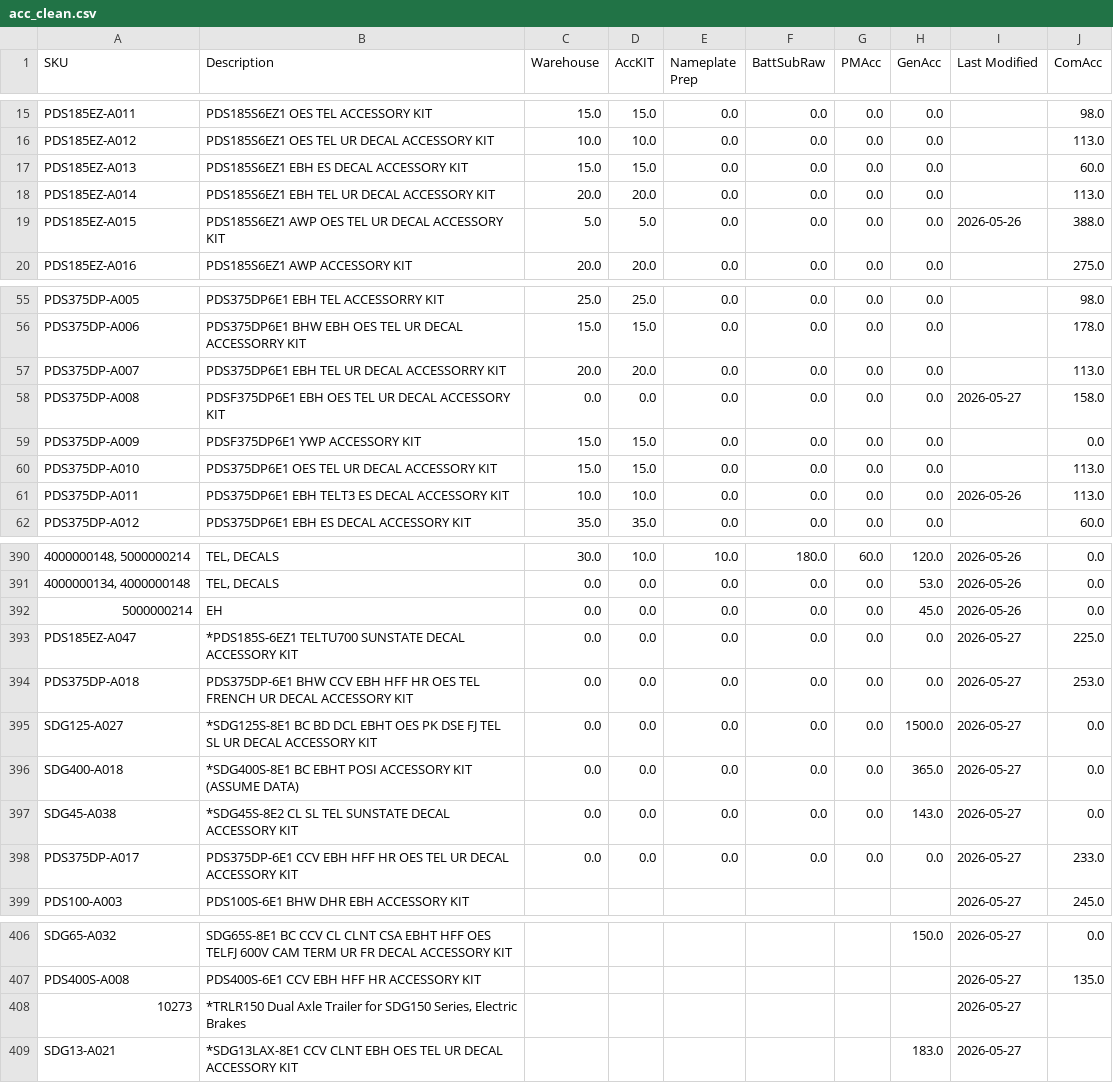
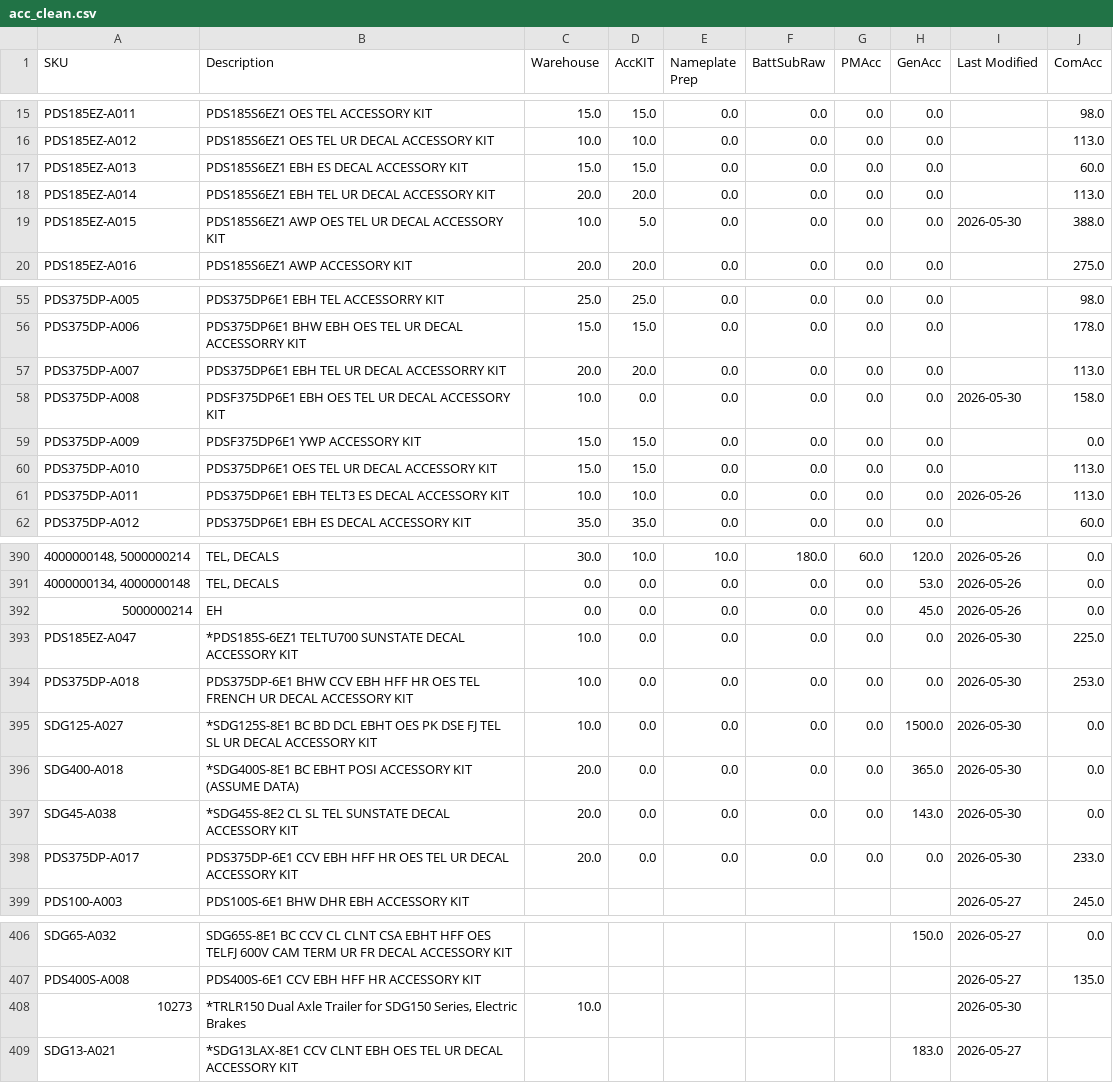
Before and after one commit to tritoan156/labor_model, a CSV file: data/acc_clean.csv, drawn as a sheet; only a part is shown, gaps mark what is left out; the diff names each change by its address in the sheet, - before the commit and + after, or states it on an @@ line.

Commit message:
Update accessory catalog via app (9 cells)

```diff
--- a/data/acc_clean.csv
+++ b/data/acc_clean.csv
-C19 (Warehouse): 5.0
+C19 (Warehouse): 10.0
-I19 (Last Modified): 2026-05-26
+I19 (Last Modified): 2026-05-30
-C58 (Warehouse): 0.0
+C58 (Warehouse): 10.0
-I58 (Last Modified): 2026-05-27
+I58 (Last Modified): 2026-05-30
-C393:C395 (Warehouse): 0.0
+C393:C395 (Warehouse): 10.0
-I393:I398 (Last Modified): 2026-05-27
+I393:I398 (Last Modified): 2026-05-30
-C396:C398 (Warehouse): 0.0
+C396:C398 (Warehouse): 20.0
-C408 (Warehouse): (empty)
+C408 (Warehouse): 10.0
-I408 (Last Modified): 2026-05-27
+I408 (Last Modified): 2026-05-30
```
